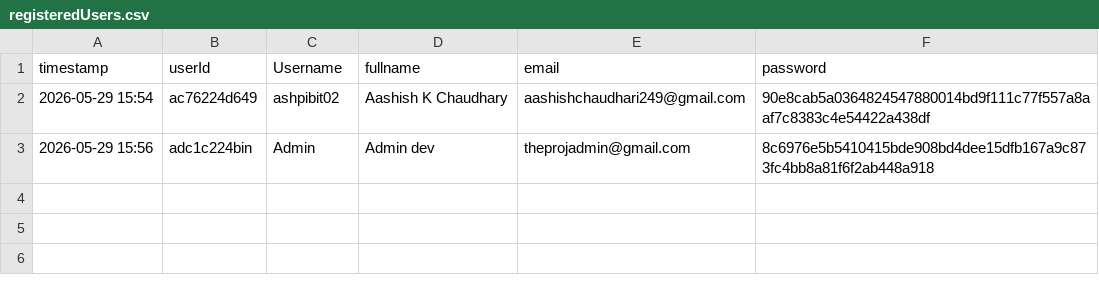
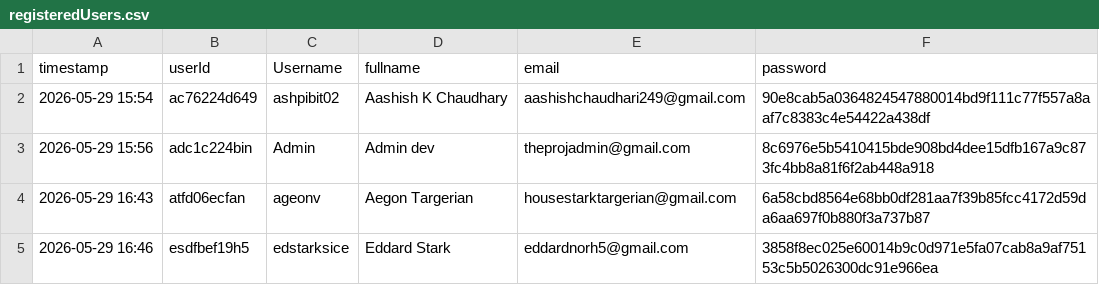
Before and after one commit to AshPiBit02/java-engineering-lab, a CSV file: Phase 3/Implementations/Login Page/DataFiles/registeredUsers.csv, drawn as a sheet; the diff names each change by its address in the sheet, - before the commit and + after, or states it on an @@ line.

Commit message:
updated(dataFiles) and removed unimplemented import from RegisterFile.java

```diff
--- a/Phase 3/Implementations/Login Page/DataFiles/registeredUsers.csv
+++ b/Phase 3/Implementations/Login Page/DataFiles/registeredUsers.csv
+row 4: 2026-05-29 16:43 | atfd06ecfan | ageonv | Aegon Targerian | housestarktargerian@gmail.com | 6a58cbd8564e68bb0df281aa7f39b85fcc4172d59da6aa697f0b880f3a737b87
+row 5: 2026-05-29 16:46 | esdfbef19h5 | edstarksice | Eddard Stark | eddardnorh5@gmail.com | 3858f8ec025e60014b9c0d971e5fa07cab8a9af75153c5b5026300dc91e966ea
```
Also changed, not shown: Phase 3/Implementations/Login Page/DataFiles/logs.csv, 2 other files.
